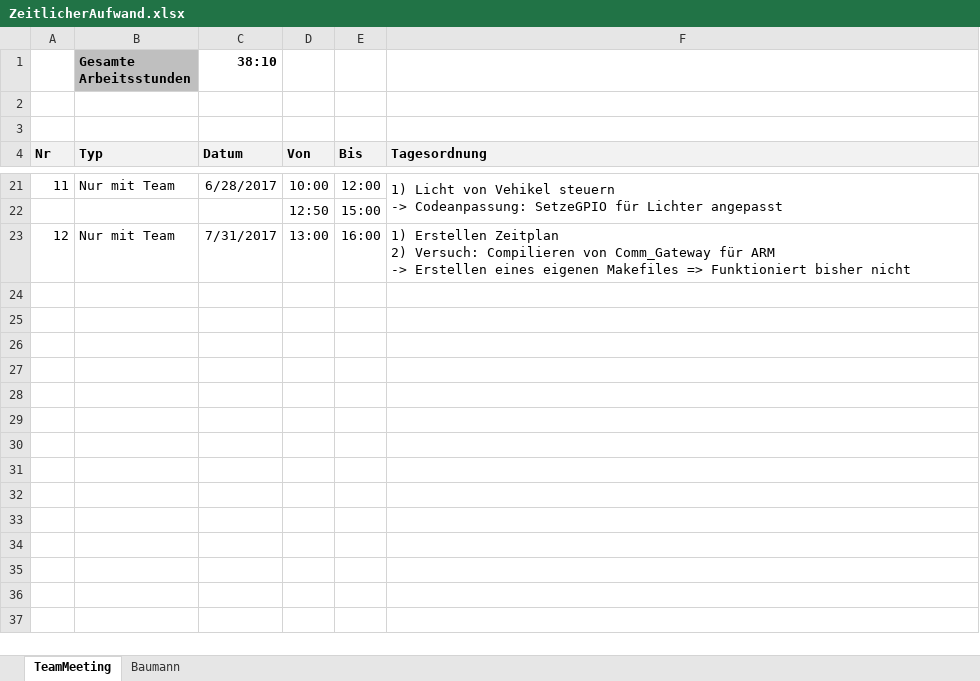
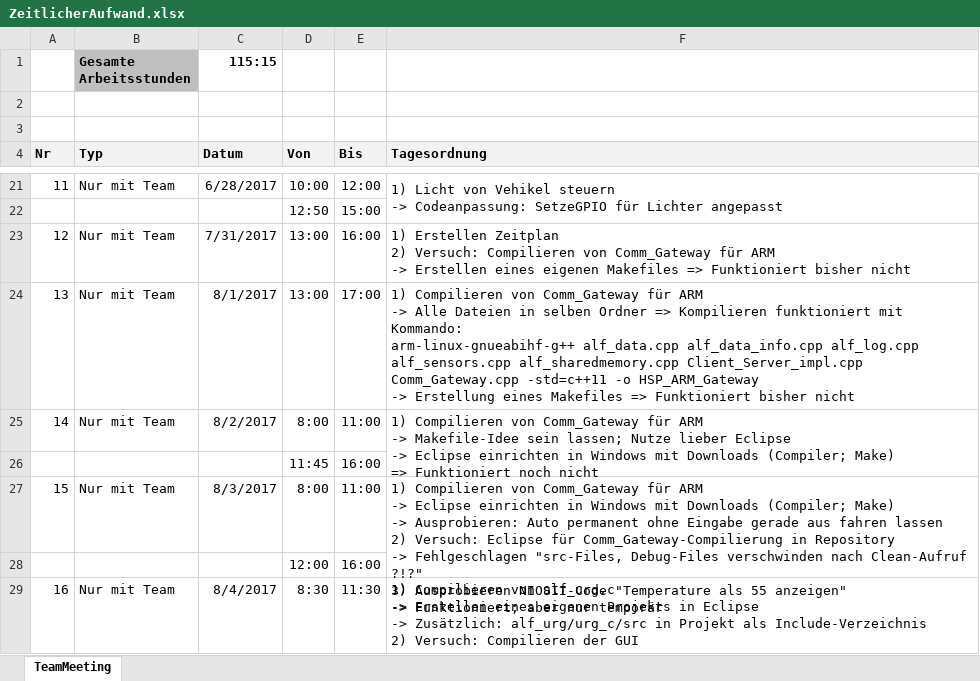
Before and after one commit to bapoth/Garfield, an Excel workbook: Documentation/Doku_SS2017/ZeitlicherAufwand.xlsx, sheet TeamMeeting, drawn as a sheet; only a part is shown, gaps mark what is left out; values as stored, in another font and other column widths than the file's, no borders; ↵ is a line break in a cell; the diff covers the shown part only; the diff names each change by its address in the sheet, - before the commit and + after, or states it on an @@ line.

```diff
--- a/Documentation/Doku_SS2017/ZeitlicherAufwand.xlsx (sheet TeamMeeting)
+++ b/Documentation/Doku_SS2017/ZeitlicherAufwand.xlsx (sheet TeamMeeting)
-sheet tab: Baumann
-C1 (Datum): 38:10
+C1 (Datum): 115:15
+row 24: 13 | Nur mit Team | 8/1/2017 | 13:00 | 17:00 | 1) Compilieren von Comm_Gateway für ARM ↵ -> Alle Dateien in selben Ordner => Kompilieren funktioniert mit Kommando: ↵ arm-linux-gnueabihf-g++ alf_data.cpp alf_data_info.cpp alf_log.cpp alf_sensors.cpp alf_sharedmemory.cpp Client_Server_impl.cpp Comm_Gateway.cpp -std=c++11 -o HSP_ARM_Gateway ↵ -> Erstellung eines Makefiles => Funktioniert bisher nicht
+row 25: 14 | Nur mit Team | 8/2/2017 | 8:00 | 11:00 | 1) Compilieren von Comm_Gateway für ARM ↵ -> Makefile-Idee sein lassen; Nutze lieber Eclipse ↵ -> Eclipse einrichten in Windows mit Downloads (Compiler; Make) ↵ => Funktioniert noch nicht
+row 26:  |  |  | 11:45 | 16:00
+row 27: 15 | Nur mit Team | 8/3/2017 | 8:00 | 11:00 | 1) Compilieren von Comm_Gateway für ARM ↵ -> Eclipse einrichten in Windows mit Downloads (Compiler; Make) ↵ -> Ausprobieren: Auto permanent ohne Eingabe gerade aus fahren lassen ↵ 2) Versuch: Eclipse für Comm_Gateway-Compilierung in Repository ↵ -> Fehlgeschlagen "src-Files, Debug-Files verschwinden nach Clean-Aufruf ?!?" ↵ 3) Ausprobieren NIOSII-Code "Temperature als 55 anzeigen" ↵ -> Funktioniert; aber nur temporär
+row 28:  |  |  | 12:00 | 16:00
+row 29: 16 | Nur mit Team | 8/4/2017 | 8:30 | 11:30 | 1) Compilieren von alf_urg.c ↵ -> Erstellen eines eigenen Projekts in Eclipse ↵ -> Zusätzlich: alf_urg/urg_c/src in Projekt als Include-Verzeichnis ↵ 2) Versuch: Compilieren der GUI
```
Also changed, not shown: 16 added rows elsewhere in this sheet, Documentation/Doku_SS2017/Zeitplan_ab_31_07.xlsx, 3 other files.
